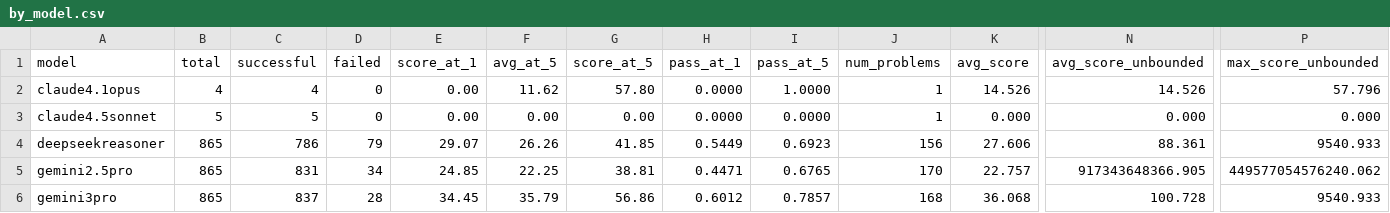
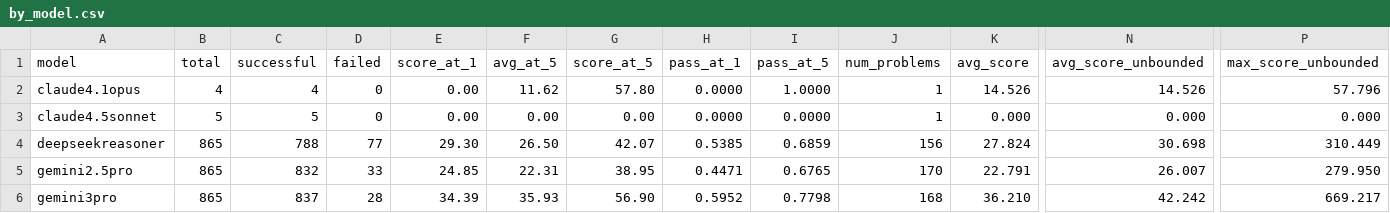
Before and after one commit to FrontierCS/Frontier-CS-Result, a CSV file: batch/algorithmic/by_model.csv, drawn as a sheet; only a part is shown, gaps mark what is left out; the diff covers the shown part only; the diff names each change by its address in the sheet, - before the commit and + after, or states it on an @@ line.

```diff
--- a/batch/algorithmic/by_model.csv
+++ b/batch/algorithmic/by_model.csv
-C4 (successful): 786
+C4 (successful): 788
-D4 (failed): 79
+D4 (failed): 77
-E4 (score_at_1): 29.07
+E4 (score_at_1): 29.30
-F4 (avg_at_5): 26.26
+F4 (avg_at_5): 26.50
-G4 (score_at_5): 41.85
+G4 (score_at_5): 42.07
-H4 (pass_at_1): 0.5449
+H4 (pass_at_1): 0.5385
-I4 (pass_at_5): 0.6923
+I4 (pass_at_5): 0.6859
-K4 (avg_score): 27.606
+K4 (avg_score): 27.824
-N4 (avg_score_unbounded): 88.361
+N4 (avg_score_unbounded): 30.698
-P4 (max_score_unbounded): 9540.933
+P4 (max_score_unbounded): 310.449
-C5 (successful): 831
+C5 (successful): 832
-D5 (failed): 34
+D5 (failed): 33
-F5 (avg_at_5): 22.25
+F5 (avg_at_5): 22.31
-G5 (score_at_5): 38.81
+G5 (score_at_5): 38.95
-K5 (avg_score): 22.757
+K5 (avg_score): 22.791
-N5 (avg_score_unbounded): 917343648366.905
+N5 (avg_score_unbounded): 26.007
-P5 (max_score_unbounded): 449577054576240.062
+P5 (max_score_unbounded): 279.950
-E6 (score_at_1): 34.45
+E6 (score_at_1): 34.39
-F6 (avg_at_5): 35.79
+F6 (avg_at_5): 35.93
-G6 (score_at_5): 56.86
+G6 (score_at_5): 56.90
-H6 (pass_at_1): 0.6012
+H6 (pass_at_1): 0.5952
-I6 (pass_at_5): 0.7857
+I6 (pass_at_5): 0.7798
-K6 (avg_score): 36.068
+K6 (avg_score): 36.210
-N6 (avg_score_unbounded): 100.728
+N6 (avg_score_unbounded): 42.242
-P6 (max_score_unbounded): 9540.933
+P6 (max_score_unbounded): 669.217
```
Also changed, not shown: 62 edited cells elsewhere in this file, batch/algorithmic/by_problem.csv, batch/research/by_model.csv, 8 other files.
